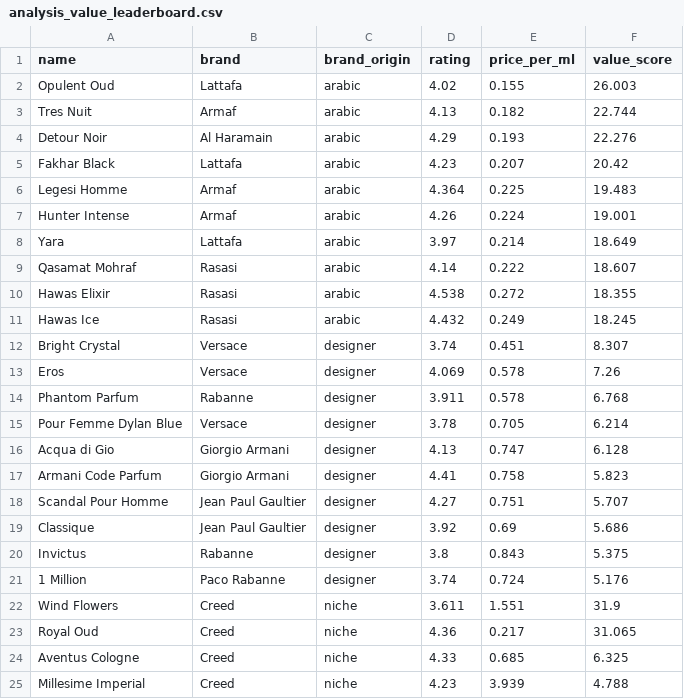
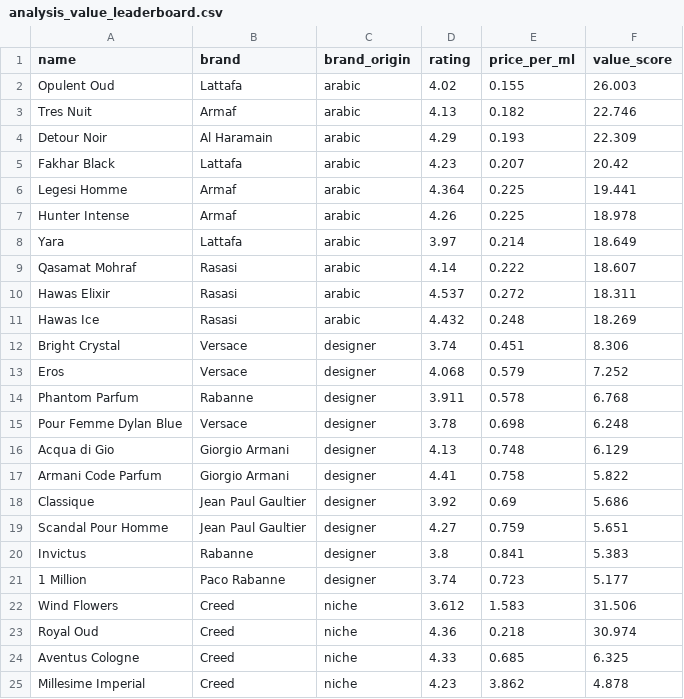
Before and after one commit to danteyamato1/fragrance-market-intelligence, a CSV file: cleaned_data/analysis_value_leaderboard.csv, drawn as a sheet; only a part is shown; the diff covers the shown part only.

```diff
--- a/cleaned_data/analysis_value_leaderboard.csv
+++ b/cleaned_data/analysis_value_leaderboard.csv
@@ -2,24 +2,24 @@ name,brand,brand_origin,rating,price_per_ml,value_score
 Opulent Oud,Lattafa,arabic,4.02,0.155,26.003
-Tres Nuit,Armaf,arabic,4.13,0.182,22.744
-Detour Noir,Al Haramain,arabic,4.29,0.193,22.276
+Tres Nuit,Armaf,arabic,4.13,0.182,22.746
+Detour Noir,Al Haramain,arabic,4.29,0.193,22.309
 Fakhar Black,Lattafa,arabic,4.23,0.207,20.42
-Legesi Homme,Armaf,arabic,4.364,0.225,19.483
-Hunter Intense,Armaf,arabic,4.26,0.224,19.001
+Legesi Homme,Armaf,arabic,4.364,0.225,19.441
+Hunter Intense,Armaf,arabic,4.26,0.225,18.978
 Yara,Lattafa,arabic,3.97,0.214,18.649
 Qasamat Mohraf,Rasasi,arabic,4.14,0.222,18.607
-Hawas Elixir,Rasasi,arabic,4.538,0.272,18.355
-Hawas Ice,Rasasi,arabic,4.432,0.249,18.245
-Bright Crystal,Versace,designer,3.74,0.451,8.307
-Eros,Versace,designer,4.069,0.578,7.26
+Hawas Elixir,Rasasi,arabic,4.537,0.272,18.311
+Hawas Ice,Rasasi,arabic,4.432,0.248,18.269
+Bright Crystal,Versace,designer,3.74,0.451,8.306
+Eros,Versace,designer,4.068,0.579,7.252
 Phantom Parfum,Rabanne,designer,3.911,0.578,6.768
-Pour Femme Dylan Blue,Versace,designer,3.78,0.705,6.214
-Acqua di Gio,Giorgio Armani,designer,4.13,0.747,6.128
-Armani Code Parfum,Giorgio Armani,designer,4.41,0.758,5.823
-Scandal Pour Homme,Jean Paul Gaultier,designer,4.27,0.751,5.707
+Pour Femme Dylan Blue,Versace,designer,3.78,0.698,6.248
+Acqua di Gio,Giorgio Armani,designer,4.13,0.748,6.129
+Armani Code Parfum,Giorgio Armani,designer,4.41,0.758,5.822
 Classique,Jean Paul Gaultier,designer,3.92,0.69,5.686
-Invictus,Rabanne,designer,3.8,0.843,5.375
-1 Million,Paco Rabanne,designer,3.74,0.724,5.176
-Wind Flowers,Creed,niche,3.611,1.551,31.9
-Royal Oud,Creed,niche,4.36,0.217,31.065
+Scandal Pour Homme,Jean Paul Gaultier,designer,4.27,0.759,5.651
+Invictus,Rabanne,designer,3.8,0.841,5.383
+1 Million,Paco Rabanne,designer,3.74,0.723,5.177
+Wind Flowers,Creed,niche,3.612,1.583,31.506
+Royal Oud,Creed,niche,4.36,0.218,30.974
 Aventus Cologne,Creed,niche,4.33,0.685,6.325
-Millesime Imperial,Creed,niche,4.23,3.939,4.788
+Millesime Imperial,Creed,niche,4.23,3.862,4.878
```
Also changed, not shown: 11 edited cells elsewhere in this file, 10 other files.
